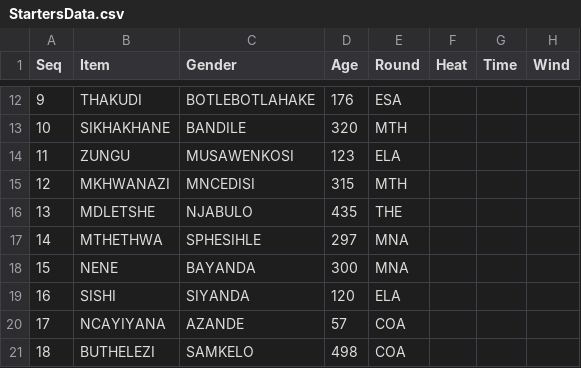
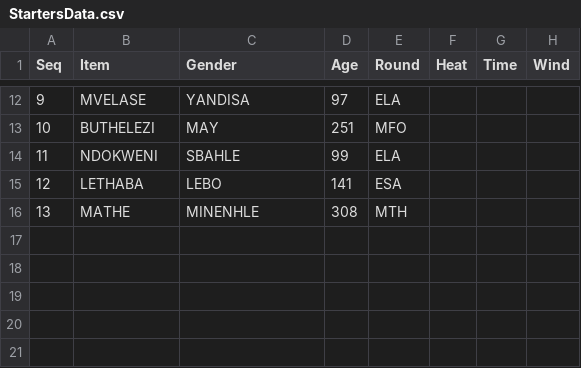
Before and after one commit to stretchinnovation/SCMAthleticStarters, a CSV file: PICKUP/StartersData.csv, drawn as a sheet; only a part is shown, gaps mark what is left out; the diff covers the shown part only; the diff names each change by its address in the sheet, - before the commit and + after, or states it on an @@ line.

```diff
--- a/PICKUP/StartersData.csv
+++ b/PICKUP/StartersData.csv
-B12 (Item): THAKUDI
+B12 (Item): MVELASE
-C12 (Gender): BOTLEBOTLAHAKE
+C12 (Gender): YANDISA
-D12 (Age): 176
+D12 (Age): 97
-E12 (Round): ESA
+E12 (Round): ELA
-B13 (Item): SIKHAKHANE
+B13 (Item): BUTHELEZI
-C13 (Gender): BANDILE
+C13 (Gender): MAY
-D13 (Age): 320
+D13 (Age): 251
-E13 (Round): MTH
+E13 (Round): MFO
-B14 (Item): ZUNGU
+B14 (Item): NDOKWENI
-C14 (Gender): MUSAWENKOSI
+C14 (Gender): SBAHLE
-D14 (Age): 123
+D14 (Age): 99
-B15 (Item): MKHWANAZI
+B15 (Item): LETHABA
-C15 (Gender): MNCEDISI
+C15 (Gender): LEBO
-D15 (Age): 315
+D15 (Age): 141
-E15 (Round): MTH
+E15 (Round): ESA
-B16 (Item): MDLETSHE
+B16 (Item): MATHE
-C16 (Gender): NJABULO
+C16 (Gender): MINENHLE
-D16 (Age): 435
+D16 (Age): 308
-E16 (Round): THE
+E16 (Round): MTH
-row 17: 14 | MTHETHWA | SPHESIHLE | 297 | MNA
-row 18: 15 | NENE | BAYANDA | 300 | MNA
-row 19: 16 | SISHI | SIYANDA | 120 | ELA
-row 20: 17 | NCAYIYANA | AZANDE | 57 | COA
-row 21: 18 | BUTHELEZI | SAMKELO | 498 | COA
```
Also changed, not shown: 33 edited cells elsewhere in this file.
